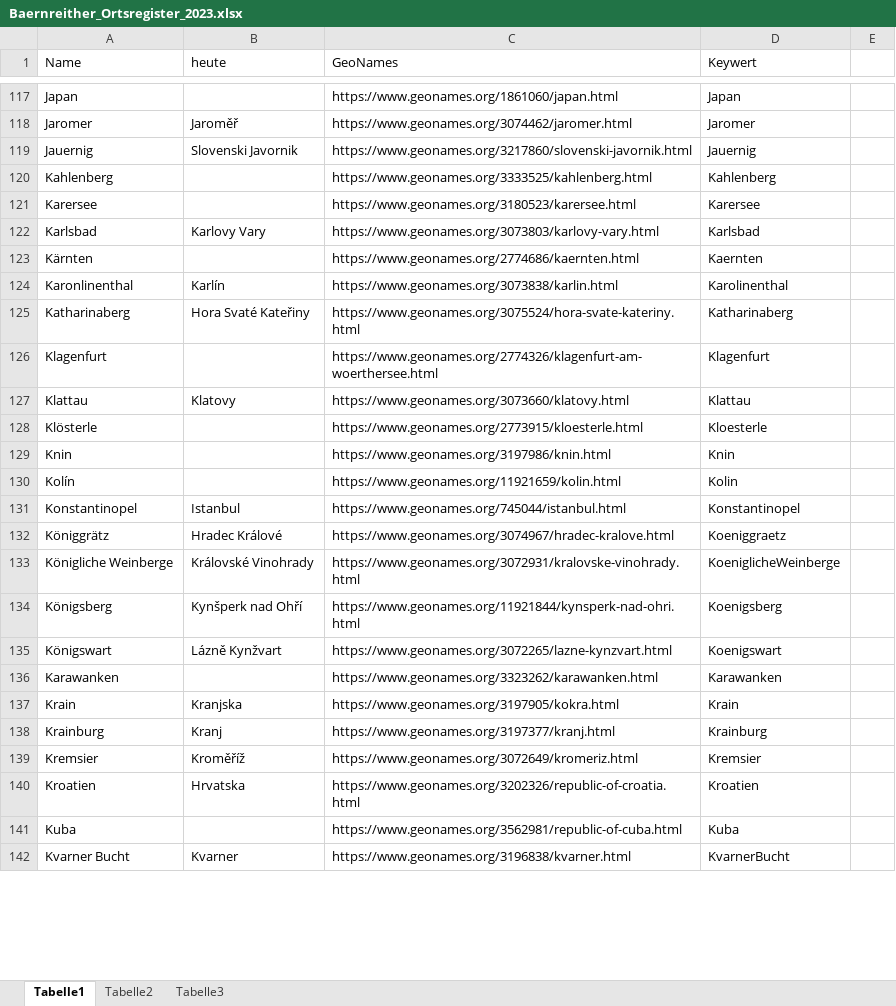
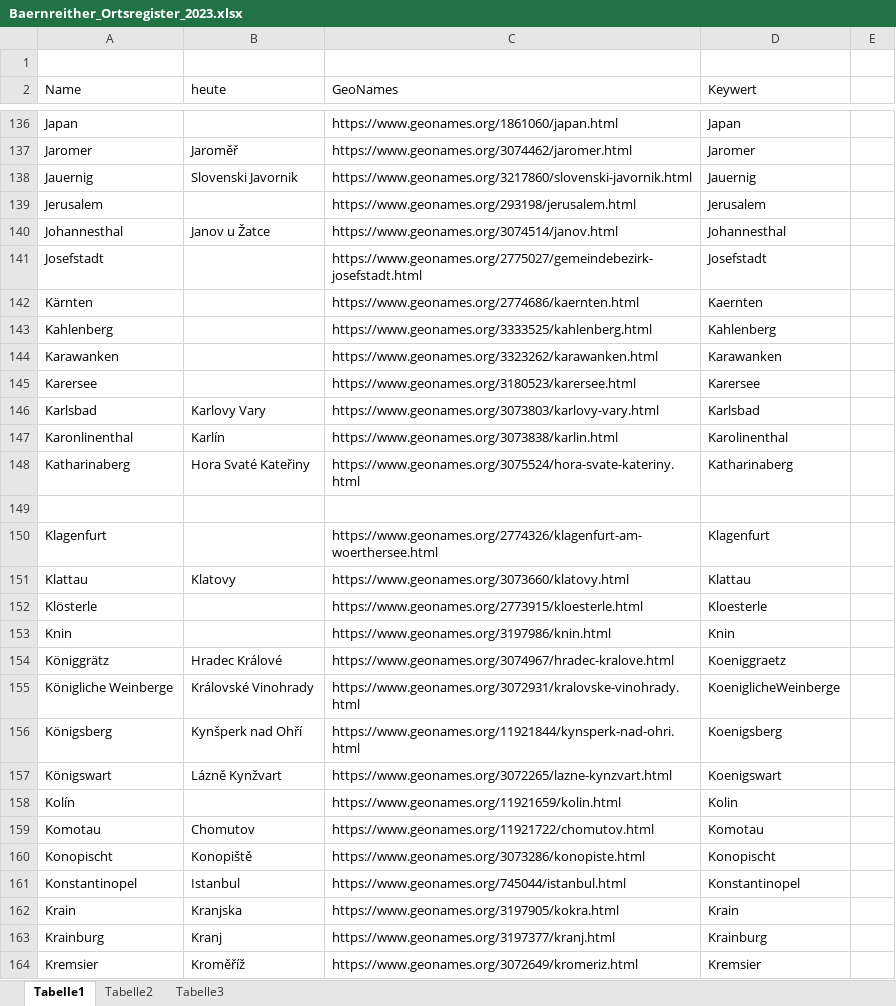
Before and after one commit to KfNGOe/baernreither-data, an Excel workbook: data/xlsx/Baernreither_Ortsregister_2023.xlsx, sheet Tabelle1, drawn as a sheet; only a part is shown, gaps mark what is left out; the shorter side is filled out with more unchanged rows; values as stored, in another font and other column widths than the file's, no cell formats; table styles not drawn; the diff covers the shown part only; the diff names each change by its address in the sheet, - before the commit and + after, or states it on an @@ line.

```diff
--- a/data/xlsx/Baernreither_Ortsregister_2023.xlsx (sheet Tabelle1)
+++ b/data/xlsx/Baernreither_Ortsregister_2023.xlsx (sheet Tabelle1)
+row 1: (empty)
+row 139: Jerusalem |  | https://www.geonames.org/293198/jerusalem.html | Jerusalem
+row 140: Johannesthal | Janov u Žatce | https://www.geonames.org/3074514/janov.html | Johannesthal
+row 141: Josefstadt |  | https://www.geonames.org/2775027/gemeindebezirk-josefstadt.html | Josefstadt
@@ row 123 moved to row 142: Kärnten @@
@@ row 136 moved to row 144: Karawanken @@
+row 149: (empty)
@@ row 130 moved to row 158: Kolín @@
+row 159: Komotau | Chomutov | https://www.geonames.org/11921722/chomutov.html | Komotau
+row 160: Konopischt | Konopiště | https://www.geonames.org/3073286/konopiste.html | Konopischt
@@ row 131 moved to row 161: Konstantinopel @@
```
Also changed, not shown: 43 added rows, 2 removed rows, 18 moved rows and 1 edited cell elsewhere in this sheet, cell formats.
